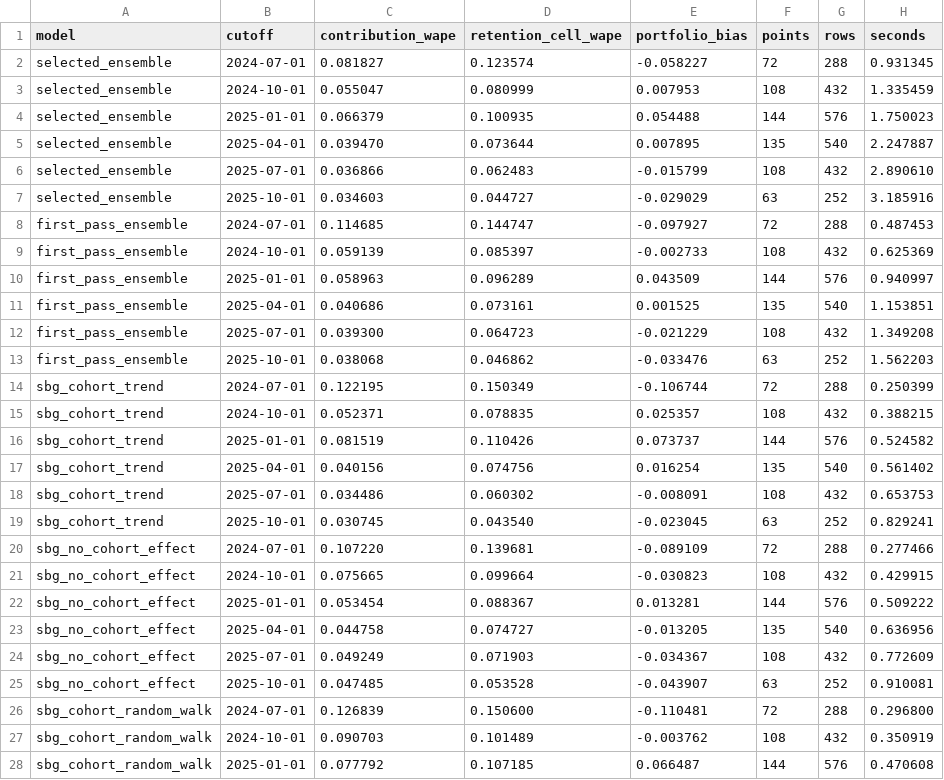
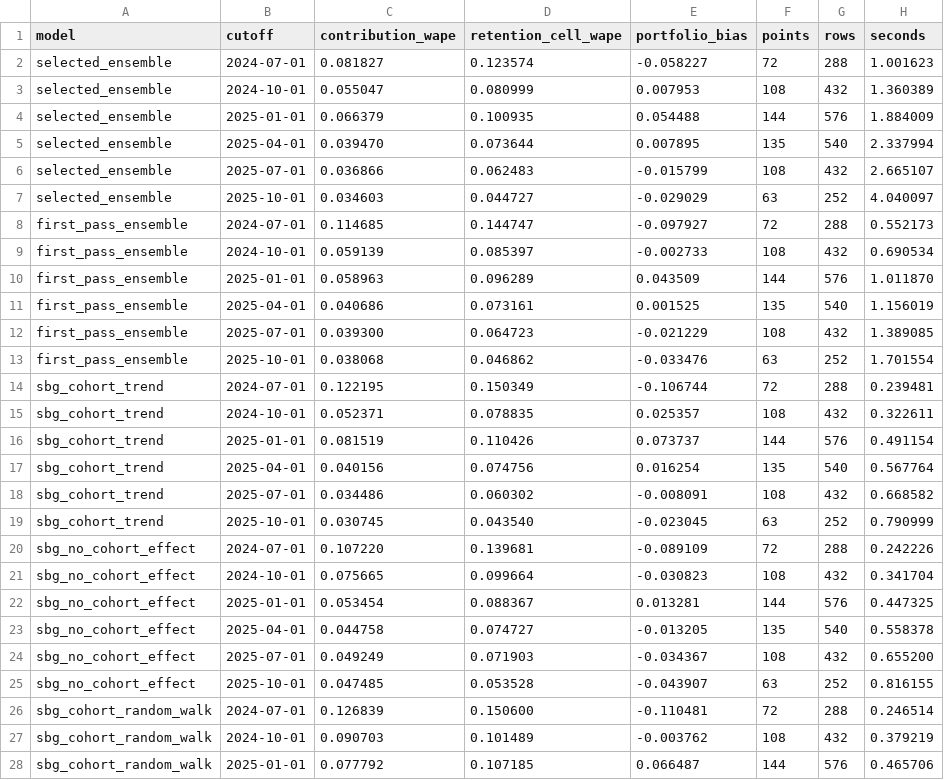
Before and after one commit to CobyUNC/Studio-North-Choose-Your-Own-Adventure, a CSV file: validation/results/backtest_by_origin.csv, drawn as a sheet; only a part is shown; the diff covers the shown part only.

```diff
--- a/validation/results/backtest_by_origin.csv
+++ b/validation/results/backtest_by_origin.csv
@@ -1,28 +1,28 @@
 model,cutoff,contribution_wape,retention_cell_wape,portfolio_bias,points,rows,seconds
-selected_ensemble,2024-07-01,0.081827,0.123574,-0.058227,72,288,0.931345
-selected_ensemble,2024-10-01,0.055047,0.080999,0.007953,108,432,1.335459
-selected_ensemble,2025-01-01,0.066379,0.100935,0.054488,144,576,1.750023
-selected_ensemble,2025-04-01,0.039470,0.073644,0.007895,135,540,2.247887
-selected_ensemble,2025-07-01,0.036866,0.062483,-0.015799,108,432,2.890610
-selected_ensemble,2025-10-01,0.034603,0.044727,-0.029029,63,252,3.185916
-first_pass_ensemble,2024-07-01,0.114685,0.144747,-0.097927,72,288,0.487453
-first_pass_ensemble,2024-10-01,0.059139,0.085397,-0.002733,108,432,0.625369
-first_pass_ensemble,2025-01-01,0.058963,0.096289,0.043509,144,576,0.940997
-first_pass_ensemble,2025-04-01,0.040686,0.073161,0.001525,135,540,1.153851
-first_pass_ensemble,2025-07-01,0.039300,0.064723,-0.021229,108,432,1.349208
-first_pass_ensemble,2025-10-01,0.038068,0.046862,-0.033476,63,252,1.562203
-sbg_cohort_trend,2024-07-01,0.122195,0.150349,-0.106744,72,288,0.250399
-sbg_cohort_trend,2024-10-01,0.052371,0.078835,0.025357,108,432,0.388215
-sbg_cohort_trend,2025-01-01,0.081519,0.110426,0.073737,144,576,0.524582
-sbg_cohort_trend,2025-04-01,0.040156,0.074756,0.016254,135,540,0.561402
-sbg_cohort_trend,2025-07-01,0.034486,0.060302,-0.008091,108,432,0.653753
-sbg_cohort_trend,2025-10-01,0.030745,0.043540,-0.023045,63,252,0.829241
-sbg_no_cohort_effect,2024-07-01,0.107220,0.139681,-0.089109,72,288,0.277466
-sbg_no_cohort_effect,2024-10-01,0.075665,0.099664,-0.030823,108,432,0.429915
-sbg_no_cohort_effect,2025-01-01,0.053454,0.088367,0.013281,144,576,0.509222
-sbg_no_cohort_effect,2025-04-01,0.044758,0.074727,-0.013205,135,540,0.636956
-sbg_no_cohort_effect,2025-07-01,0.049249,0.071903,-0.034367,108,432,0.772609
-sbg_no_cohort_effect,2025-10-01,0.047485,0.053528,-0.043907,63,252,0.910081
-sbg_cohort_random_walk,2024-07-01,0.126839,0.150600,-0.110481,72,288,0.296800
-sbg_cohort_random_walk,2024-10-01,0.090703,0.101489,-0.003762,108,432,0.350919
-sbg_cohort_random_walk,2025-01-01,0.077792,0.107185,0.066487,144,576,0.470608
+selected_ensemble,2024-07-01,0.081827,0.123574,-0.058227,72,288,1.001623
+selected_ensemble,2024-10-01,0.055047,0.080999,0.007953,108,432,1.360389
+selected_ensemble,2025-01-01,0.066379,0.100935,0.054488,144,576,1.884009
+selected_ensemble,2025-04-01,0.039470,0.073644,0.007895,135,540,2.337994
+selected_ensemble,2025-07-01,0.036866,0.062483,-0.015799,108,432,2.665107
+selected_ensemble,2025-10-01,0.034603,0.044727,-0.029029,63,252,4.040097
+first_pass_ensemble,2024-07-01,0.114685,0.144747,-0.097927,72,288,0.552173
+first_pass_ensemble,2024-10-01,0.059139,0.085397,-0.002733,108,432,0.690534
+first_pass_ensemble,2025-01-01,0.058963,0.096289,0.043509,144,576,1.011870
+first_pass_ensemble,2025-04-01,0.040686,0.073161,0.001525,135,540,1.156019
+first_pass_ensemble,2025-07-01,0.039300,0.064723,-0.021229,108,432,1.389085
+first_pass_ensemble,2025-10-01,0.038068,0.046862,-0.033476,63,252,1.701554
+sbg_cohort_trend,2024-07-01,0.122195,0.150349,-0.106744,72,288,0.239481
+sbg_cohort_trend,2024-10-01,0.052371,0.078835,0.025357,108,432,0.322611
+sbg_cohort_trend,2025-01-01,0.081519,0.110426,0.073737,144,576,0.491154
+sbg_cohort_trend,2025-04-01,0.040156,0.074756,0.016254,135,540,0.567764
+sbg_cohort_trend,2025-07-01,0.034486,0.060302,-0.008091,108,432,0.668582
+sbg_cohort_trend,2025-10-01,0.030745,0.043540,-0.023045,63,252,0.790999
+sbg_no_cohort_effect,2024-07-01,0.107220,0.139681,-0.089109,72,288,0.242226
+sbg_no_cohort_effect,2024-10-01,0.075665,0.099664,-0.030823,108,432,0.341704
+sbg_no_cohort_effect,2025-01-01,0.053454,0.088367,0.013281,144,576,0.447325
+sbg_no_cohort_effect,2025-04-01,0.044758,0.074727,-0.013205,135,540,0.558378
+sbg_no_cohort_effect,2025-07-01,0.049249,0.071903,-0.034367,108,432,0.655200
+sbg_no_cohort_effect,2025-10-01,0.047485,0.053528,-0.043907,63,252,0.816155
+sbg_cohort_random_walk,2024-07-01,0.126839,0.150600,-0.110481,72,288,0.246514
+sbg_cohort_random_walk,2024-10-01,0.090703,0.101489,-0.003762,108,432,0.379219
+sbg_cohort_random_walk,2025-01-01,0.077792,0.107185,0.066487,144,576,0.465706
```
Also changed, not shown: 6 added rows and 81 edited cells elsewhere in this file, validation/results/backtest_summary.csv, 9 other files.
